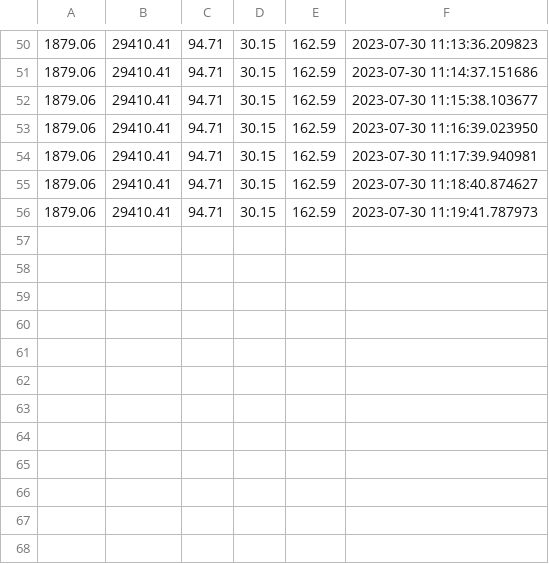
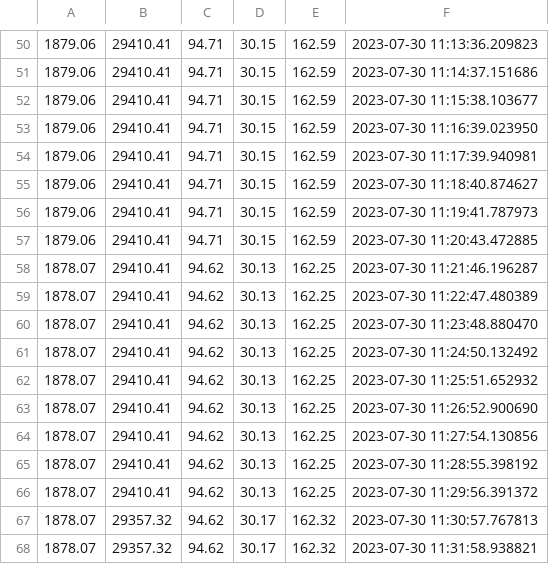
Before and after one commit to gramjos/create-data-science-workflow, a CSV file: GetCoinPrice_Log.csv, drawn as a sheet; only a part is shown, gaps mark what is left out.

```diff
--- a/GetCoinPrice_Log.csv
+++ b/GetCoinPrice_Log.csv
@@ -56 +56,13 @@
 1879.06 | 29410.41 | 94.71 | 30.15 | 162.59 | 2023-07-30 11:19:41.787973
+1879.06 | 29410.41 | 94.71 | 30.15 | 162.59 | 2023-07-30 11:20:43.472885
+1878.07 | 29410.41 | 94.62 | 30.13 | 162.25 | 2023-07-30 11:21:46.196287
+1878.07 | 29410.41 | 94.62 | 30.13 | 162.25 | 2023-07-30 11:22:47.480389
+1878.07 | 29410.41 | 94.62 | 30.13 | 162.25 | 2023-07-30 11:23:48.880470
+1878.07 | 29410.41 | 94.62 | 30.13 | 162.25 | 2023-07-30 11:24:50.132492
+1878.07 | 29410.41 | 94.62 | 30.13 | 162.25 | 2023-07-30 11:25:51.652932
+1878.07 | 29410.41 | 94.62 | 30.13 | 162.25 | 2023-07-30 11:26:52.900690
+1878.07 | 29410.41 | 94.62 | 30.13 | 162.25 | 2023-07-30 11:27:54.130856
+1878.07 | 29410.41 | 94.62 | 30.13 | 162.25 | 2023-07-30 11:28:55.398192
+1878.07 | 29410.41 | 94.62 | 30.13 | 162.25 | 2023-07-30 11:29:56.391372
+1878.07 | 29357.32 | 94.62 | 30.17 | 162.32 | 2023-07-30 11:30:57.767813
+1878.07 | 29357.32 | 94.62 | 30.17 | 162.32 | 2023-07-30 11:31:58.938821
```
Also changed, not shown: 2 other files.
